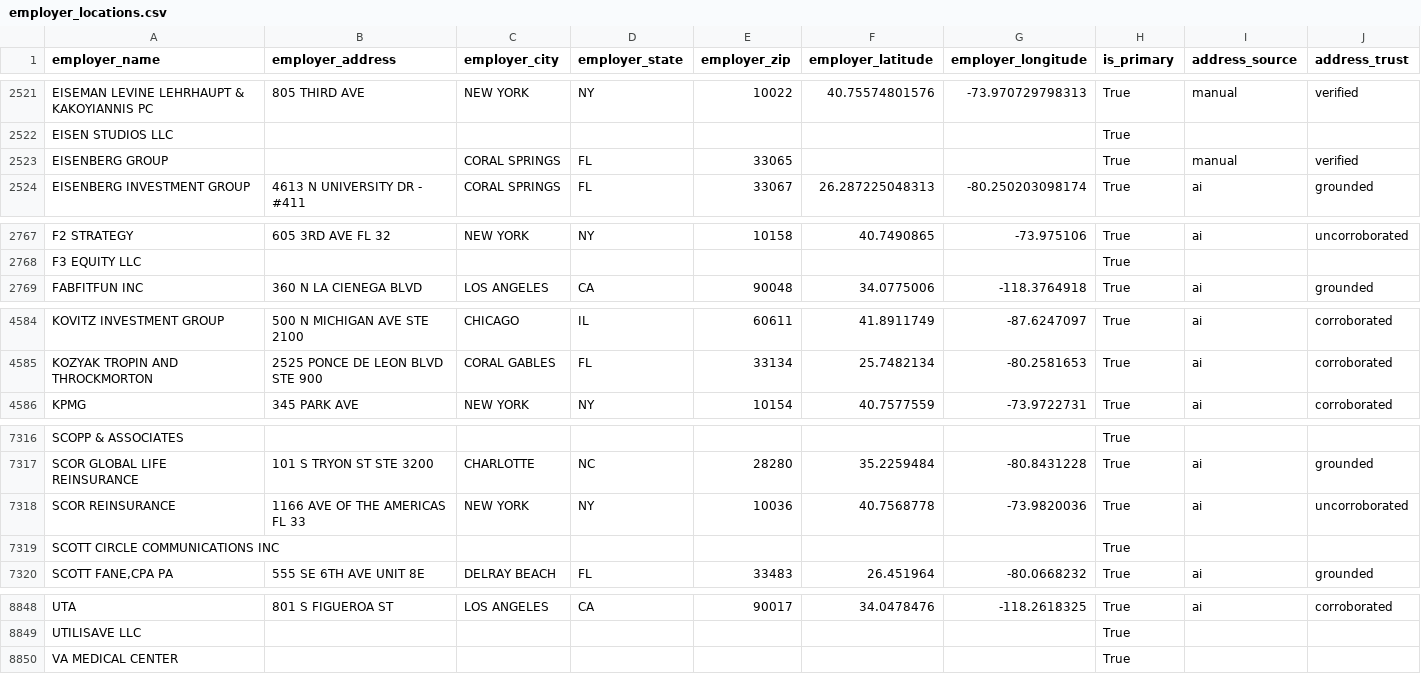
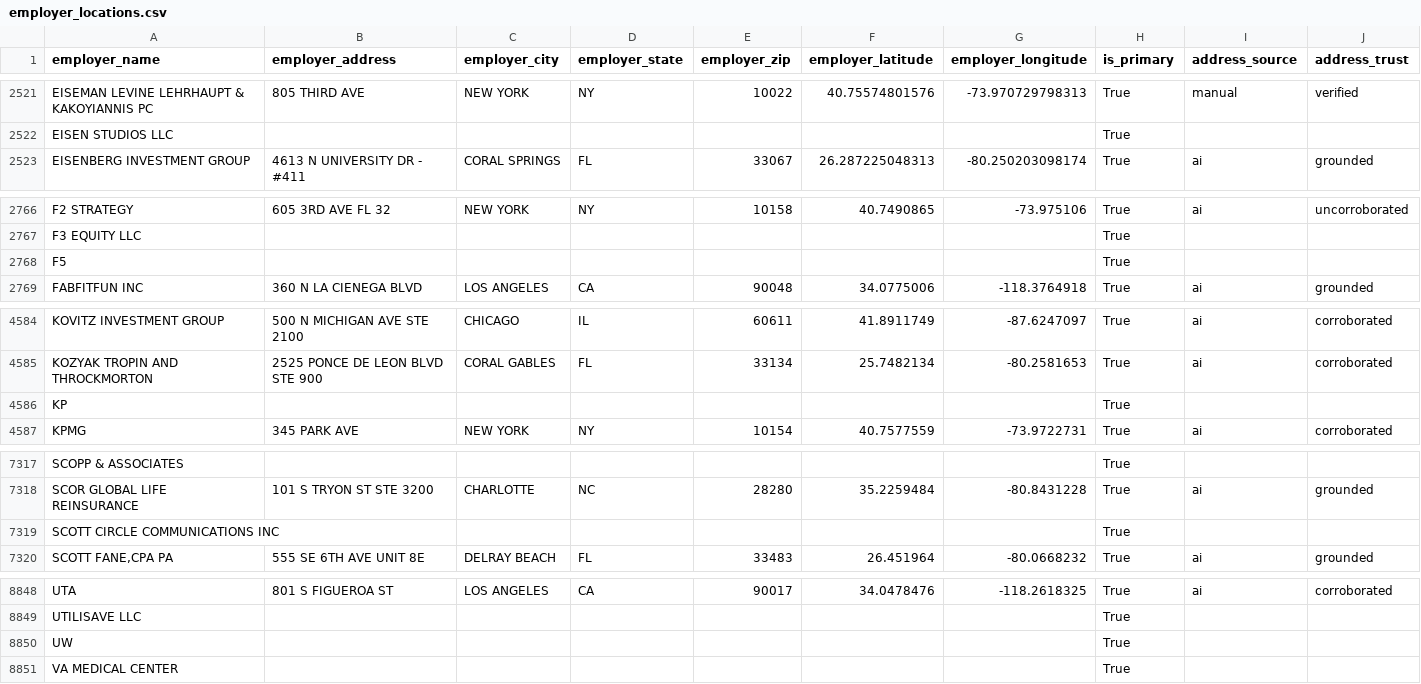
Before and after one commit to tareeqemad/fec-pipeline, a CSV file: data/output/employer_locations.csv, drawn as a sheet; only a part is shown, gaps mark what is left out; removed rows and columns are numbered as before the commit, all else as after; the diff names each change by its address in the sheet, - before the commit and + after, or states it on an @@ line.

Commit message:
Pipeline run 2026-09-28 (3): cleaned output, caches, reports

```diff
--- a/data/output/employer_locations.csv
+++ b/data/output/employer_locations.csv
-row 2523: EISENBERG GROUP |  | CORAL SPRINGS | FL | 33065 |  |  | True | manual | verified
+row 2768: F5 |  |  |  |  |  |  | True
+row 4586: KP |  |  |  |  |  |  | True
-row 7318: SCOR REINSURANCE | 1166 AVE OF THE AMERICAS FL 33 | NEW YORK | NY | 10036 | 40.7568778 | -73.9820036 | True | ai | uncorroborated
+row 8850: UW |  |  |  |  |  |  | True
```
Also changed, not shown: 1 other file.
